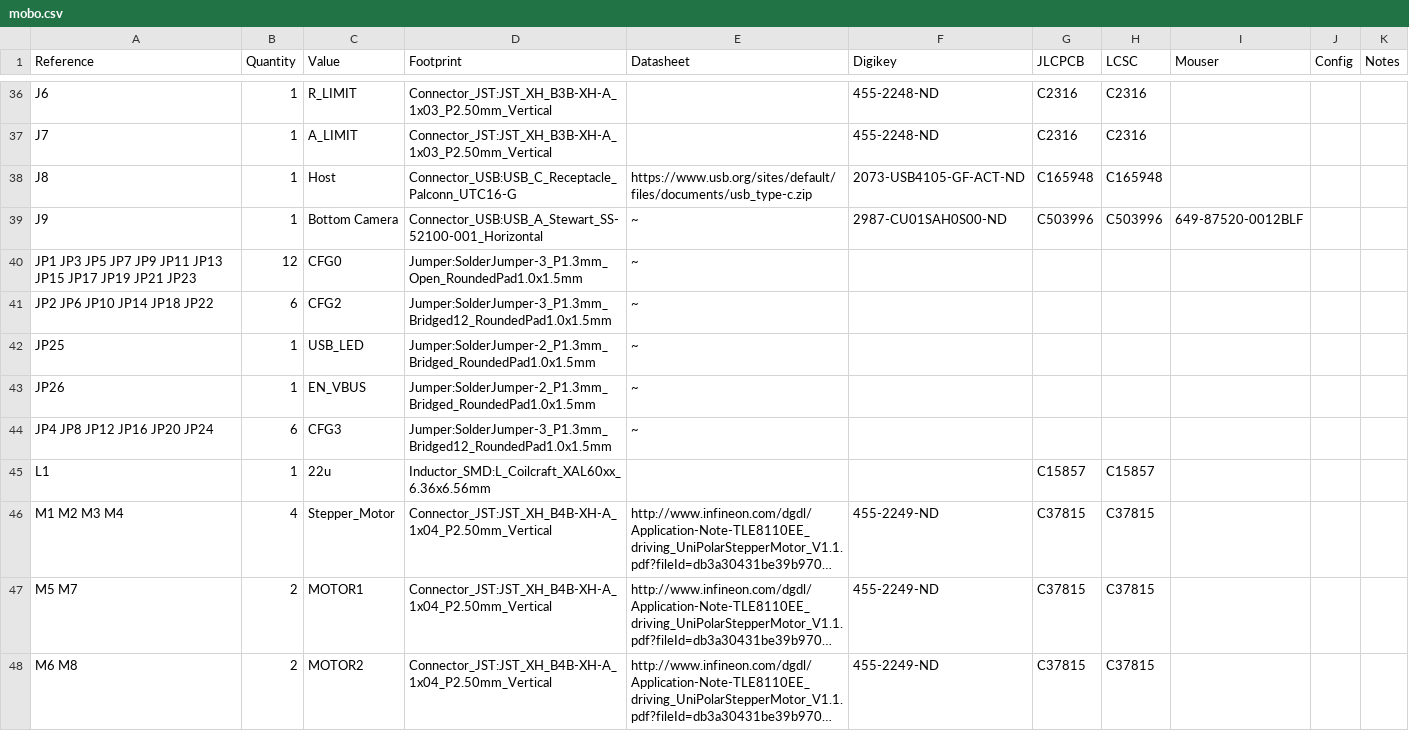
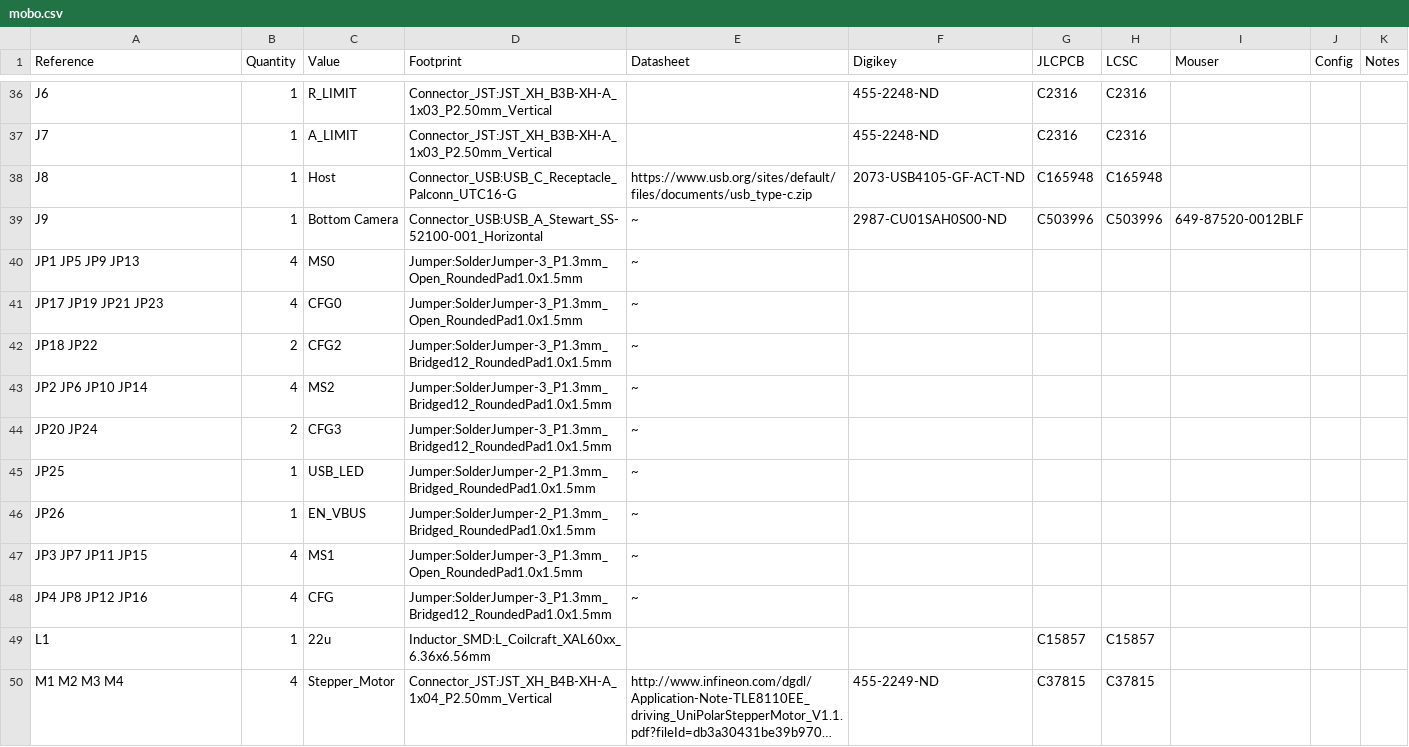
Before and after one commit to opulo-inc/lumenpnp, a CSV file: pnp/pcb/mobo/export/mobo.csv, drawn as a sheet; only a part is shown, gaps mark what is left out; the shorter side is filled out with more unchanged rows; long unchanged cells end in ….

```diff
--- a/pnp/pcb/mobo/export/mobo.csv
+++ b/pnp/pcb/mobo/export/mobo.csv
@@ -39,7 +39,11 @@ J8 ,1,"Host","Connector_USB:USB_C_Receptacle_Palconn_UTC16-G","https://www.usb.o
 J9 ,1,"Bottom Camera","Connector_USB:USB_A_Stewart_SS-52100-001_Horizontal"," ~","2987-CU01SAH0S00-ND","C503996","C503996","649-87520-0012BLF","",""
-JP1 JP3 JP5 JP7 JP9 JP11 JP13 JP15 JP17 JP19 JP21 JP23 ,12,"CFG0","Jumper:SolderJumper-3_P1.3mm_Open_RoundedPad1.0x1.5mm","~"
-JP2 JP6 JP10 JP14 JP18 JP22 ,6,"CFG2","Jumper:SolderJumper-3_P1.3mm_Bridged12_RoundedPad1.0x1.5mm","~"
+JP1 JP5 JP9 JP13 ,4,"MS0","Jumper:SolderJumper-3_P1.3mm_Open_RoundedPad1.0x1.5mm","~"
+JP17 JP19 JP21 JP23 ,4,"CFG0","Jumper:SolderJumper-3_P1.3mm_Open_RoundedPad1.0x1.5mm","~"
+JP18 JP22 ,2,"CFG2","Jumper:SolderJumper-3_P1.3mm_Bridged12_RoundedPad1.0x1.5mm","~"
+JP2 JP6 JP10 JP14 ,4,"MS2","Jumper:SolderJumper-3_P1.3mm_Bridged12_RoundedPad1.0x1.5mm","~"
+JP20 JP24 ,2,"CFG3","Jumper:SolderJumper-3_P1.3mm_Bridged12_RoundedPad1.0x1.5mm","~"
 JP25 ,1,"USB_LED","Jumper:SolderJumper-2_P1.3mm_Bridged_RoundedPad1.0x1.5mm","~"
 JP26 ,1,"EN_VBUS","Jumper:SolderJumper-2_P1.3mm_Bridged_RoundedPad1.0x1.5mm","~"
-JP4 JP8 JP12 JP16 JP20 JP24 ,6,"CFG3","Jumper:SolderJumper-3_P1.3mm_Bridged12_RoundedPad1.0x1.5mm","~"
+JP3 JP7 JP11 JP15 ,4,"MS1","Jumper:SolderJumper-3_P1.3mm_Open_RoundedPad1.0x1.5mm","~"
+JP4 JP8 JP12 JP16 ,4,"CFG","Jumper:SolderJumper-3_P1.3mm_Bridged12_RoundedPad1.0x1.5mm","~"
 L1 ,1,"22u","Inductor_SMD:L_Coilcraft_XAL60xx_6.36x6.56mm","","","C15857","C15857","","",""
```
Also changed, not shown: 36 other files.
